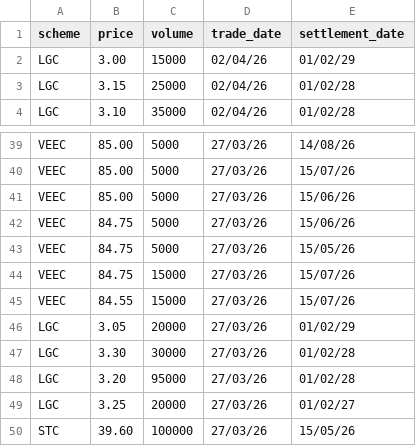
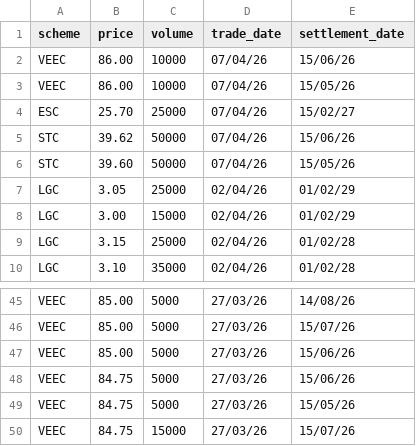
Before and after one commit to nwbort/lgc-forward-prices, a CSV file: forward_trades.csv, drawn as a sheet; only a part is shown, gaps mark what is left out; removed rows and columns are numbered as before the commit, all else as after; the diff names each change by its address in the sheet, - before the commit and + after, or states it on an @@ line.

```diff
--- a/forward_trades.csv
+++ b/forward_trades.csv
+row 2: VEEC | 86.00 | 10000 | 07/04/26 | 15/06/26
+row 3: VEEC | 86.00 | 10000 | 07/04/26 | 15/05/26
+row 4: ESC | 25.70 | 25000 | 07/04/26 | 15/02/27
+row 5: STC | 39.62 | 50000 | 07/04/26 | 15/06/26
+row 6: STC | 39.60 | 50000 | 07/04/26 | 15/05/26
+row 7: LGC | 3.05 | 25000 | 02/04/26 | 01/02/29
-row 45: VEEC | 84.55 | 15000 | 27/03/26 | 15/07/26
-row 46: LGC | 3.05 | 20000 | 27/03/26 | 01/02/29
-row 47: LGC | 3.30 | 30000 | 27/03/26 | 01/02/28
-row 48: LGC | 3.20 | 95000 | 27/03/26 | 01/02/28
-row 49: LGC | 3.25 | 20000 | 27/03/26 | 01/02/27
-row 50: STC | 39.60 | 100000 | 27/03/26 | 15/05/26
```
Also changed, not shown: spot_trades.csv.
